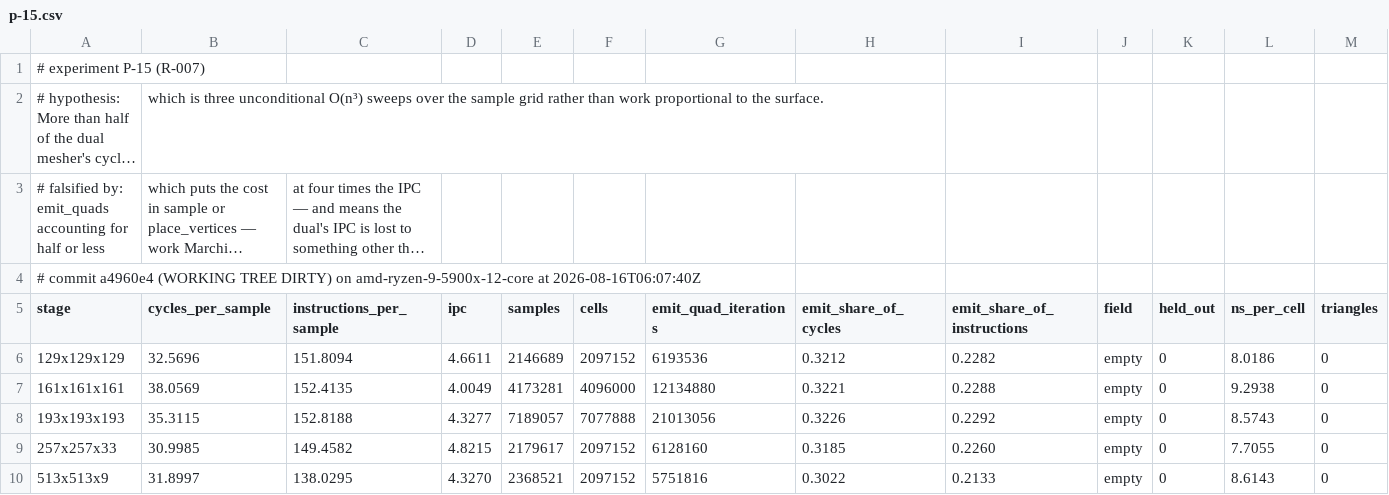
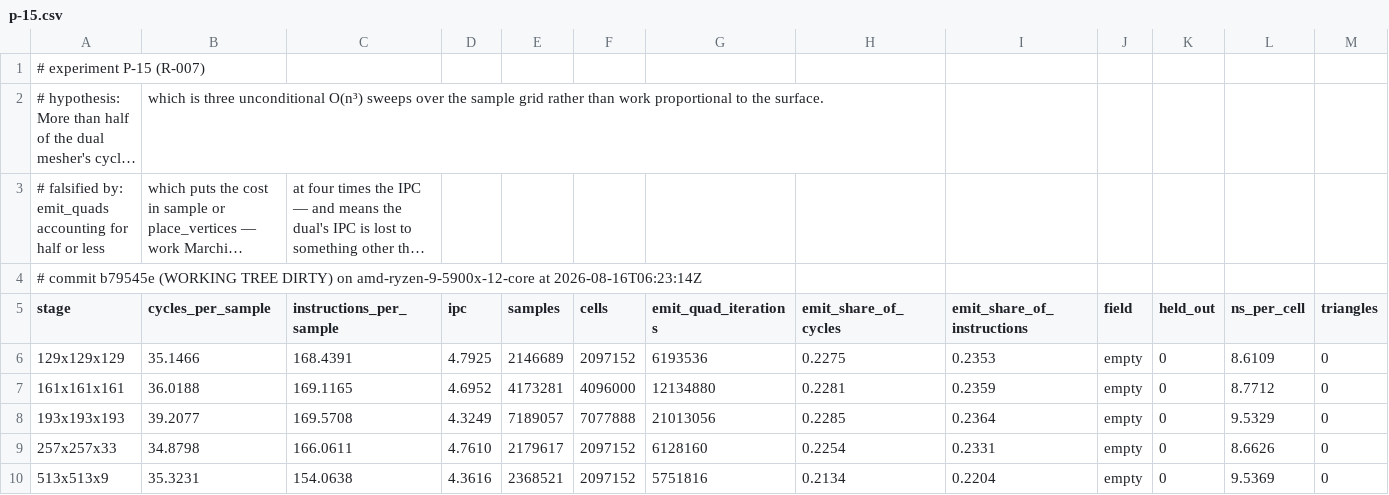
Before and after one commit to Ladvien/isomesh, a CSV file: docs/experiments/p-15.csv, drawn as a sheet; only a part is shown; long unchanged cells end in …; the diff covers the shown part only; the diff names each change by its address in the sheet, - before the commit and + after, or states it on an @@ line.

```diff
--- a/docs/experiments/p-15.csv
+++ b/docs/experiments/p-15.csv
-A4 (stage): # commit a4960e4 (WORKING TREE DIRTY) on amd-ryzen-9-5900x-12-core at 2026-08-16T06:07:40Z
+A4 (stage): # commit b79545e (WORKING TREE DIRTY) on amd-ryzen-9-5900x-12-core at 2026-08-16T06:23:14Z
-B6 (cycles_per_sample): 32.5696
+B6 (cycles_per_sample): 35.1466
-C6 (instructions_per_sample): 151.8094
+C6 (instructions_per_sample): 168.4391
-D6 (ipc): 4.6611
+D6 (ipc): 4.7925
-H6 (emit_share_of_cycles): 0.3212
+H6 (emit_share_of_cycles): 0.2275
-I6 (emit_share_of_instructions): 0.2282
+I6 (emit_share_of_instructions): 0.2353
-L6 (ns_per_cell): 8.0186
+L6 (ns_per_cell): 8.6109
-B7 (cycles_per_sample): 38.0569
+B7 (cycles_per_sample): 36.0188
-C7 (instructions_per_sample): 152.4135
+C7 (instructions_per_sample): 169.1165
-D7 (ipc): 4.0049
+D7 (ipc): 4.6952
-H7 (emit_share_of_cycles): 0.3221
+H7 (emit_share_of_cycles): 0.2281
-I7 (emit_share_of_instructions): 0.2288
+I7 (emit_share_of_instructions): 0.2359
-L7 (ns_per_cell): 9.2938
+L7 (ns_per_cell): 8.7712
-B8 (cycles_per_sample): 35.3115
+B8 (cycles_per_sample): 39.2077
-C8 (instructions_per_sample): 152.8188
+C8 (instructions_per_sample): 169.5708
-D8 (ipc): 4.3277
+D8 (ipc): 4.3249
-H8 (emit_share_of_cycles): 0.3226
+H8 (emit_share_of_cycles): 0.2285
-I8 (emit_share_of_instructions): 0.2292
+I8 (emit_share_of_instructions): 0.2364
-L8 (ns_per_cell): 8.5743
+L8 (ns_per_cell): 9.5329
-B9 (cycles_per_sample): 30.9985
+B9 (cycles_per_sample): 34.8798
-C9 (instructions_per_sample): 149.4582
+C9 (instructions_per_sample): 166.0611
-D9 (ipc): 4.8215
+D9 (ipc): 4.7610
-H9 (emit_share_of_cycles): 0.3185
+H9 (emit_share_of_cycles): 0.2254
-I9 (emit_share_of_instructions): 0.2260
+I9 (emit_share_of_instructions): 0.2331
-L9 (ns_per_cell): 7.7055
+L9 (ns_per_cell): 8.6626
-B10 (cycles_per_sample): 31.8997
+B10 (cycles_per_sample): 35.3231
-C10 (instructions_per_sample): 138.0295
+C10 (instructions_per_sample): 154.0638
-D10 (ipc): 4.3270
+D10 (ipc): 4.3616
-H10 (emit_share_of_cycles): 0.3022
+H10 (emit_share_of_cycles): 0.2134
-I10 (emit_share_of_instructions): 0.2133
+I10 (emit_share_of_instructions): 0.2204
-L10 (ns_per_cell): 8.6143
+L10 (ns_per_cell): 9.5369
```
Also changed, not shown: 60 edited cells elsewhere in this file, docs/experiments/p-12.csv, docs/measurements/a024-aliasing.csv, 4 other files.
